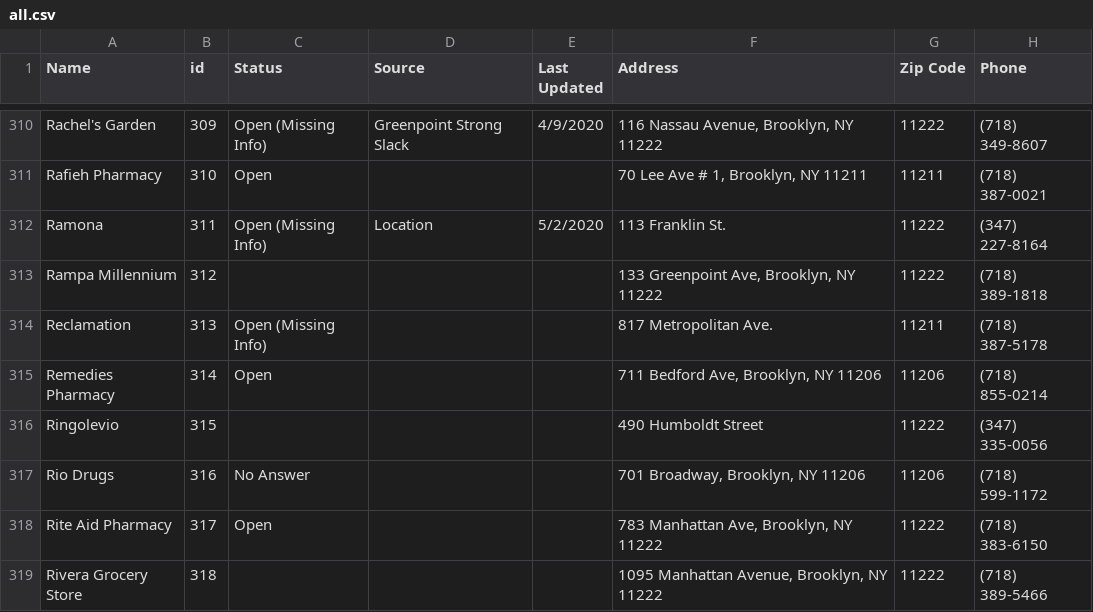
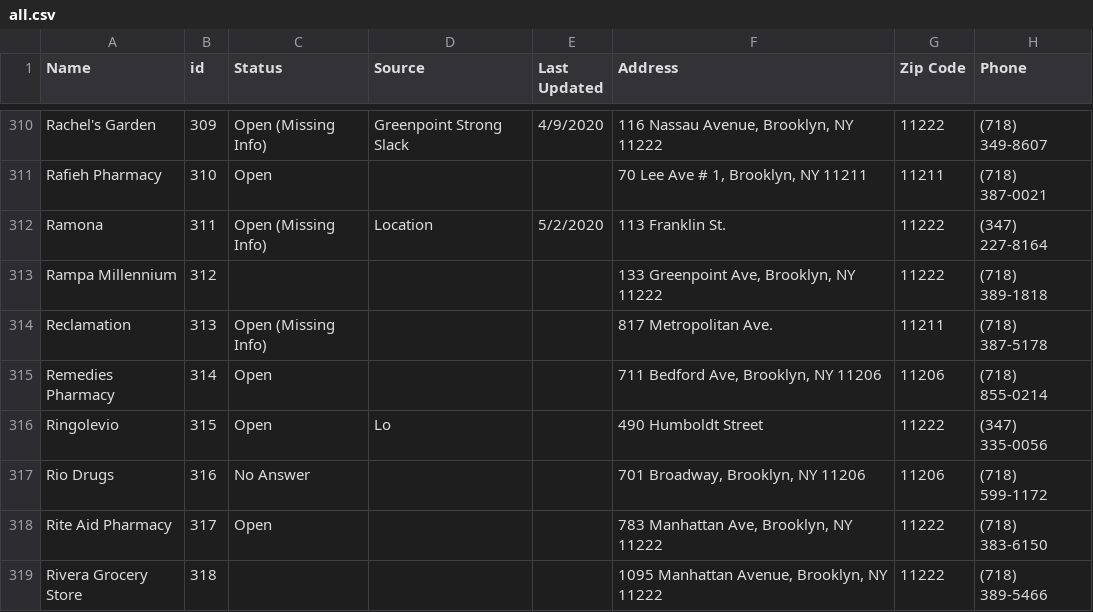
Before and after one commit to yizongk/whats-open-north-brooklyn, a CSV file: data/all.csv, drawn as a sheet; only a part is shown, gaps mark what is left out; the diff covers the shown part only; the diff names each change by its address in the sheet, - before the commit and + after, or states it on an @@ line.

```diff
--- a/data/all.csv
+++ b/data/all.csv
-C316 (Status): (empty)
+C316 (Status): Open
-D316 (Source): (empty)
+D316 (Source): Lo
```
Also changed, not shown: 76 edited cells elsewhere in this file.
